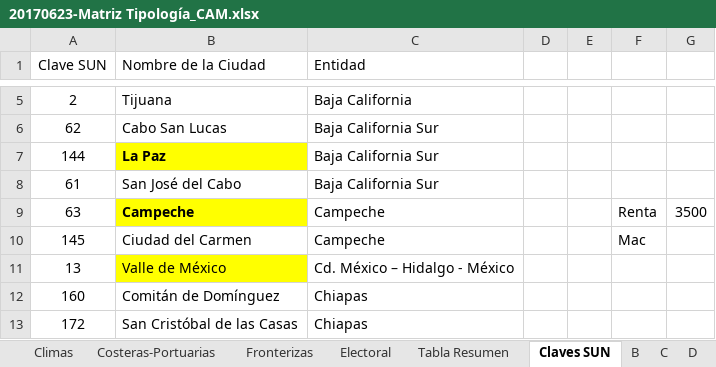
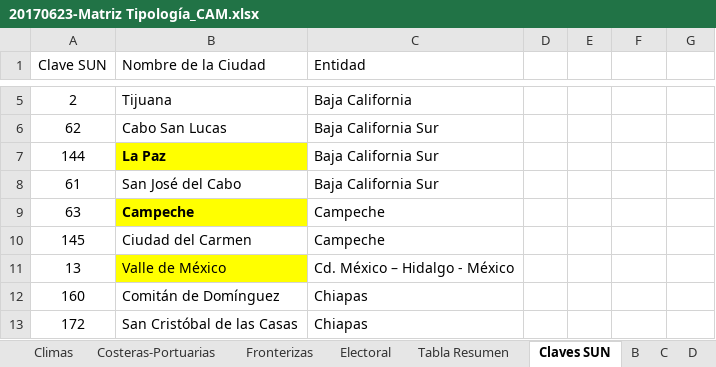
Before and after one commit to INECC-PCCS/01_Dmine, an Excel workbook: 20170623-Matriz Tipología_CAM.xlsx, sheet Claves SUN, drawn as a sheet; only a part is shown, gaps mark what is left out; values as stored, in another font and other column widths than the file's, no borders; the diff names each change by its address in the sheet, - before the commit and + after, or states it on an @@ line.

```diff
--- a/20170623-Matriz Tipología_CAM.xlsx (sheet Claves SUN)
+++ b/20170623-Matriz Tipología_CAM.xlsx (sheet Claves SUN)
-F9: Renta
+F9: (empty)
-G9: 3500
+G9: (empty)
-F10: Mac
+F10: (empty)
```
Also changed, not shown: charts or pictures, 00_Parametros/CatalogoParametros.xlsx, 9 other files.
